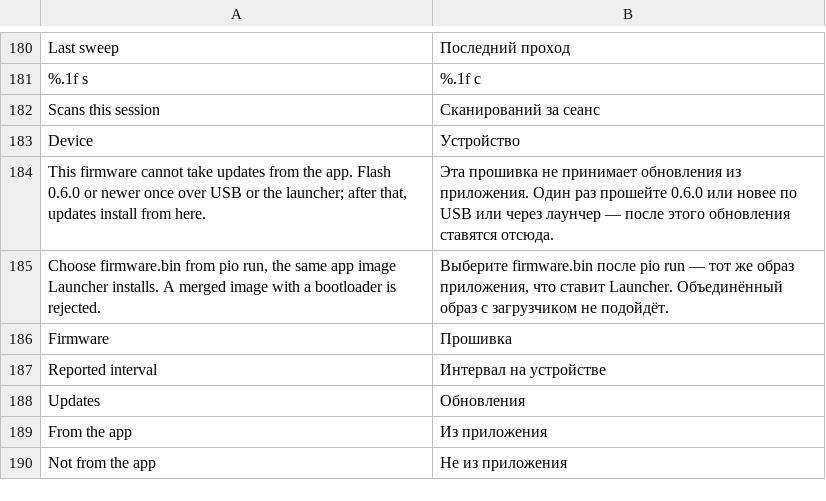
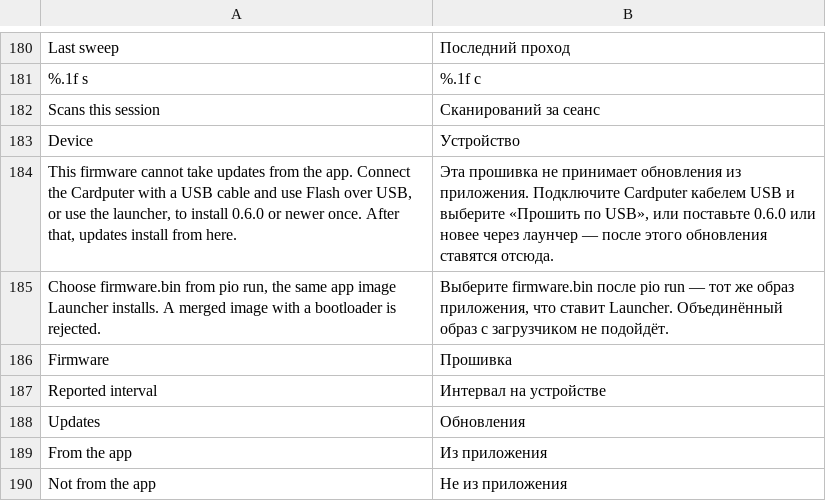
Before and after one commit to CattivoLe/Spectra, a TSV file: android/app/src/main/resources/spectra/strings-ru.tsv, drawn as a sheet; only a part is shown, gaps mark what is left out; the diff covers the shown part only.

```diff
--- a/android/app/src/main/resources/spectra/strings-ru.tsv
+++ b/android/app/src/main/resources/spectra/strings-ru.tsv
@@ -183,3 +183,3 @@ Scans this session	Сканирований за сеанс
 Device	Устройство
-This firmware cannot take updates from the app. Flash 0.6.0 or newer once over USB or the launcher; after that, updates install from here.	Эта прошивка не принимает обновления из приложения. Один раз прошейте 0.6.0 или новее по USB или через лаунчер — после этого обновления ставятся отсюда.
+This firmware cannot take updates from the app. Connect the Cardputer with a USB cable and use Flash over USB, or use the launcher, to install 0.6.0 or newer once. After that, updates install from here.	Эта прошивка не принимает обновления из приложения. Подключите Cardputer кабелем USB и выберите «Прошить по USB», или поставьте 0.6.0 или новее через лаунчер — после этого обновления ставятся отсюда.
 Choose firmware.bin from pio run, the same app image Launcher installs. A merged image with a bootloader is rejected.	Выберите firmware.bin после pio run — тот же образ приложения, что ставит Launcher. Объединённый образ с загрузчиком не подойдёт.
```
Also changed, not shown: 49 added rows elsewhere in this file, 28 other files.
